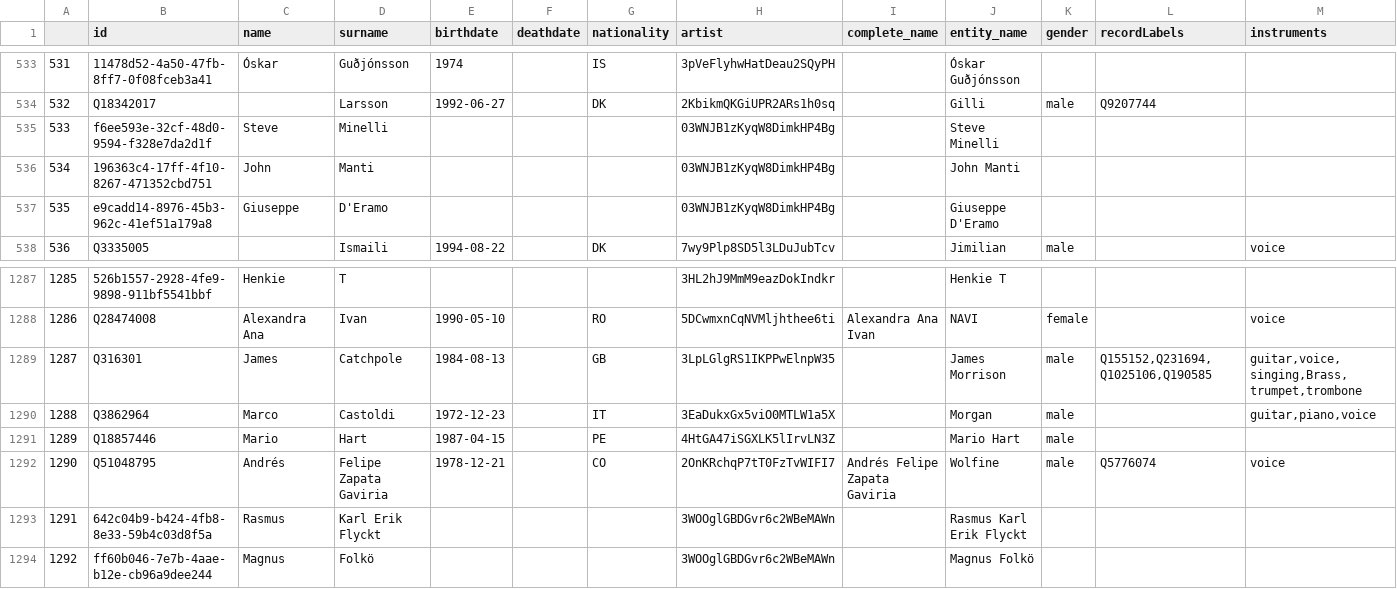
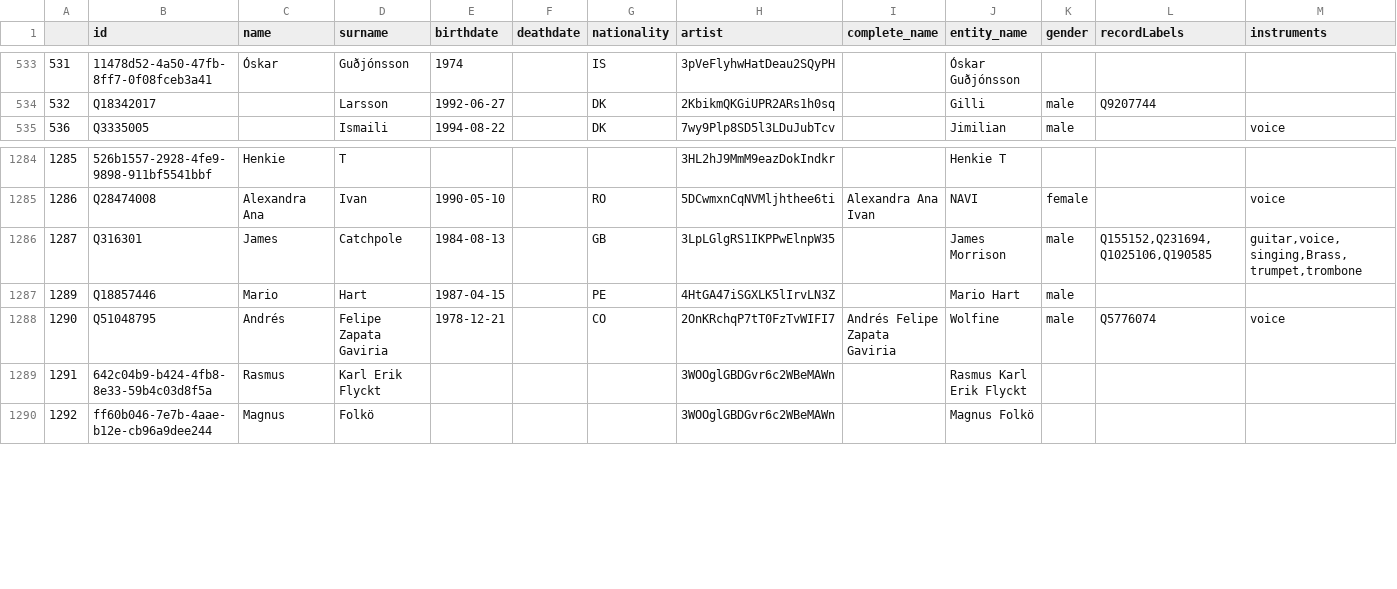
Before and after one commit to luca-martinelli-09/spotify-pg, a CSV file: datasets/people.csv, drawn as a sheet; only a part is shown, gaps mark what is left out; the diff names each change by its address in the sheet, - before the commit and + after, or states it on an @@ line.

Commit message:
Fixed bugs

```diff
--- a/datasets/people.csv
+++ b/datasets/people.csv
-row 535: 533 | f6ee593e-32cf-48d0-9594-f328e7da2d1f | Steve | Minelli |  |  |  | 03WNJB1zKyqW8DimkHP4Bg |  | Steve Minelli
-row 536: 534 | 196363c4-17ff-4f10-8267-471352cbd751 | John | Manti |  |  |  | 03WNJB1zKyqW8DimkHP4Bg |  | John Manti
-row 537: 535 | e9cadd14-8976-45b3-962c-41ef51a179a8 | Giuseppe | D'Eramo |  |  |  | 03WNJB1zKyqW8DimkHP4Bg |  | Giuseppe D'Eramo
-row 1290: 1288 | Q3862964 | Marco | Castoldi | 1972-12-23 |  | IT | 3EaDukxGx5viO0MTLW1a5X |  | Morgan | male |  | guitar,piano,voice
```
